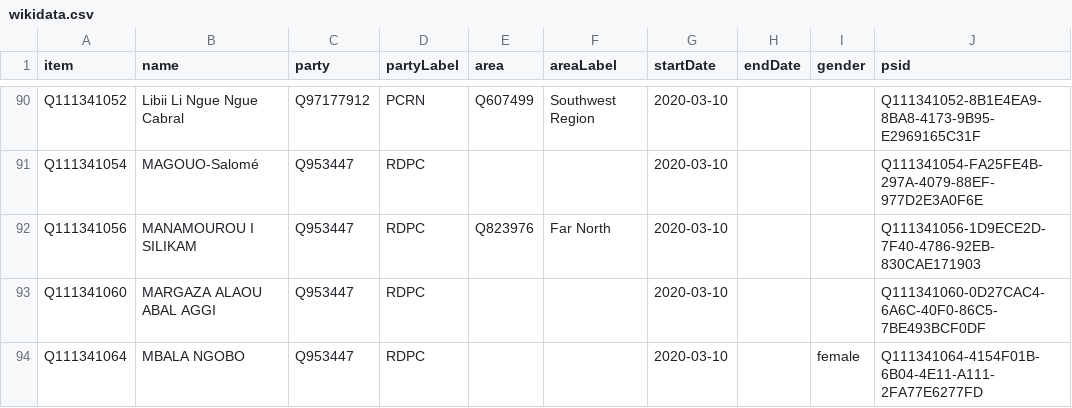
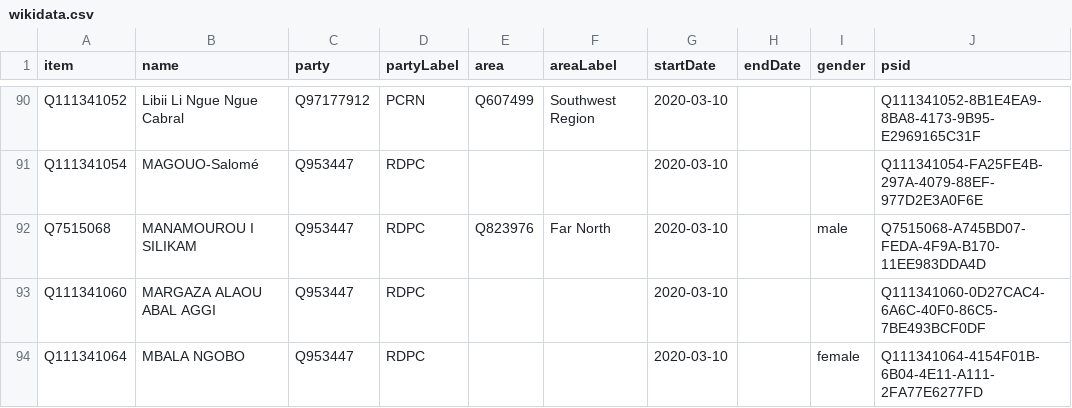
Before and after one commit to every-politician-scrapers/cameroon, a CSV file: sources/assembly-10-official/wikidata.csv, drawn as a sheet; only a part is shown, gaps mark what is left out.

Commit message:
Compare external sources to Wikidata

```diff
--- a/sources/assembly-10-official/wikidata.csv
+++ b/sources/assembly-10-official/wikidata.csv
@@ -91,3 +91,3 @@ Q111341052,Libii Li Ngue Ngue Cabral,Q97177912,PCRN,Q607499,Southwest Region,202
 Q111341054,MAGOUO-Salomé,Q953447,RDPC,,,2020-03-10,,,Q111341054-FA25FE4B-297A-4079-88EF-977D2E3A0F6E
-Q111341056,MANAMOUROU I SILIKAM,Q953447,RDPC,Q823976,Far North,2020-03-10,,,Q111341056-1D9ECE2D-7F40-4786-92EB-830CAE171903
+Q7515068,MANAMOUROU I SILIKAM,Q953447,RDPC,Q823976,Far North,2020-03-10,,male,Q7515068-A745BD07-FEDA-4F9A-B170-11EE983DDA4D
 Q111341060,MARGAZA ALAOU ABAL AGGI,Q953447,RDPC,,,2020-03-10,,,Q111341060-0D27CAC4-6A6C-40F0-86C5-7BE493BCF0DF
```
Also changed, not shown: sources/assembly-10-wp/wikidata.csv, sources/assembly-6-official/wikidata.csv, 6 other files.
